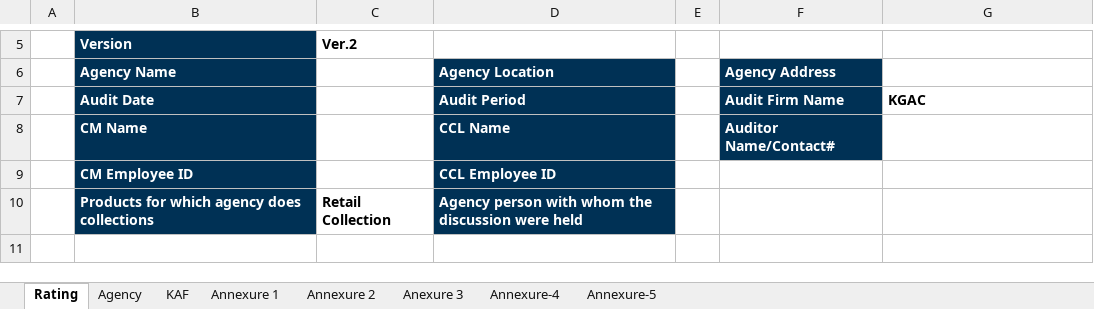
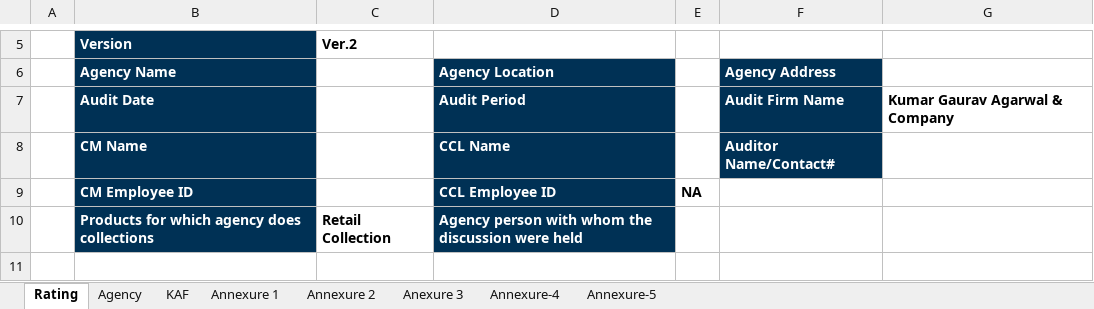
Before and after one commit to Rachit-Goyal238/audit-report-generator, an Excel workbook: templates/YesBank/YesBank_Collection_Template_2026-27.xlsx, sheet Rating, drawn as a sheet; only a part is shown, gaps mark what is left out; values as stored, in another font and other column widths than the file's, no borders; the diff names each change by its address in the sheet, - before the commit and + after, or states it on an @@ line.

```diff
--- a/templates/YesBank/YesBank_Collection_Template_2026-27.xlsx (sheet Rating)
+++ b/templates/YesBank/YesBank_Collection_Template_2026-27.xlsx (sheet Rating)
-G7: KGAC
+G7: Kumar Gaurav Agarwal & Company
-E9: (empty)
+E9: NA
```
Also changed, not shown: sheet KAF, templates/YesBank/YesBank_Repossesion_Template_2026-27.xlsx, templates/YesBank/YesBank_Stockyard_Template_2026-27.xlsx, 14 other files.
